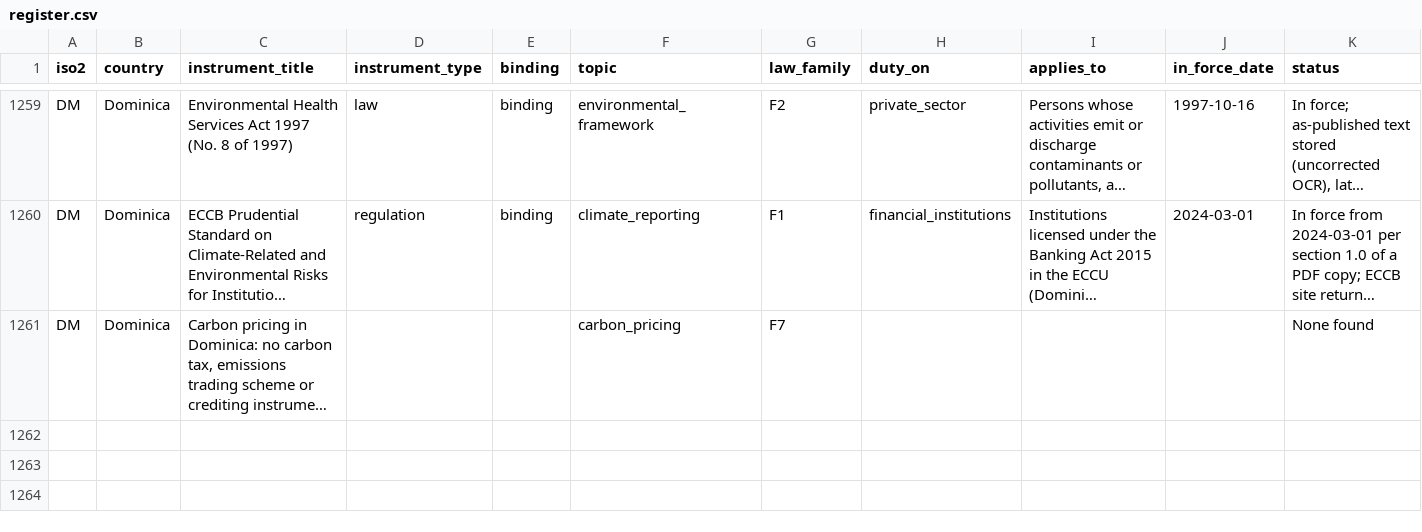
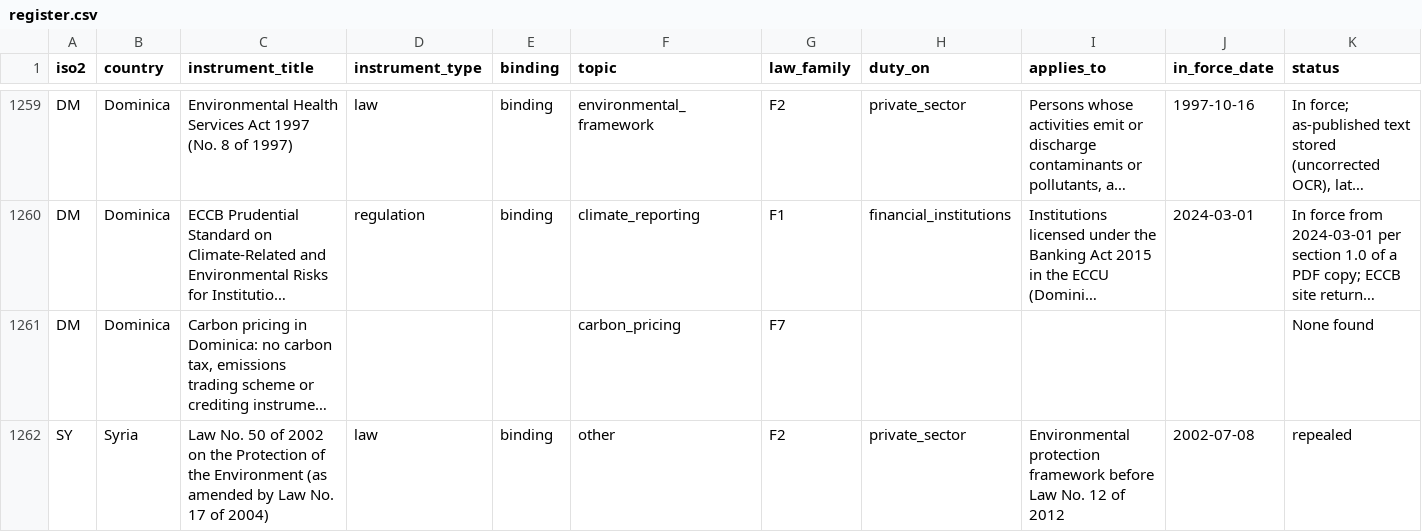
Before and after one commit to GoCarbonTracker-Hq/global-esg-law, a CSV file: register/register.csv, drawn as a sheet; only a part is shown, gaps mark what is left out; long unchanged cells end in …; rows hold the shown columns only; the diff covers the shown part only; the diff names each change by its address in the sheet, - before the commit and + after, or states it on an @@ line.

```diff
--- a/register/register.csv
+++ b/register/register.csv
+row 1262: SY | Syria | Law No. 50 of 2002 on the Protection of the Environment (as amended by Law No. 17 of 2004) | law | binding | other | F2 | private_sector | Environmental protection framework before Law No. 12 of 2012 | 2002-07-08 | repealed
```
Also changed, not shown: 1 added row and 6 edited cells elsewhere in this file, 7 other files.
